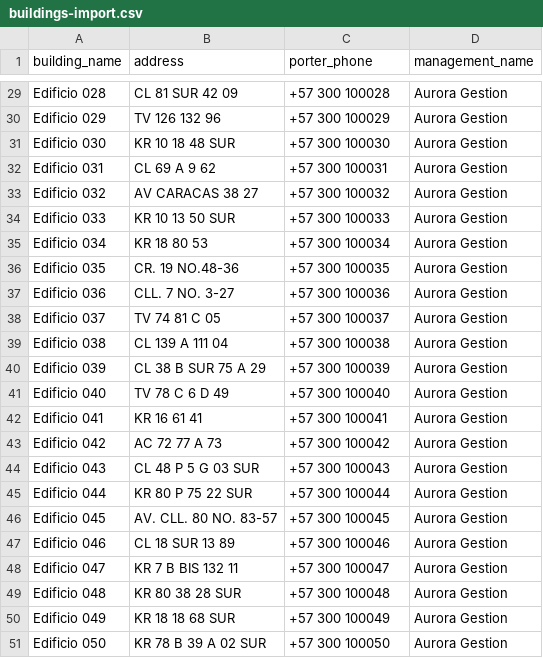
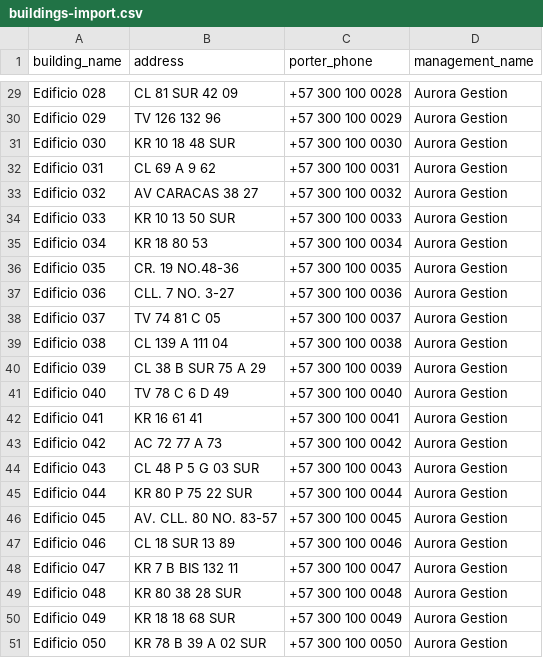
Before and after one commit to jdenmoto/urbly, a CSV file: seed/buildings-import.csv, drawn as a sheet; only a part is shown, gaps mark what is left out; the diff covers the shown part only; the diff names each change by its address in the sheet, - before the commit and + after, or states it on an @@ line.

```diff
--- a/seed/buildings-import.csv
+++ b/seed/buildings-import.csv
-C29 (porter_phone): +57 300 100028
+C29 (porter_phone): +57 300 100 0028
-C30 (porter_phone): +57 300 100029
+C30 (porter_phone): +57 300 100 0029
-C31 (porter_phone): +57 300 100030
+C31 (porter_phone): +57 300 100 0030
-C32 (porter_phone): +57 300 100031
+C32 (porter_phone): +57 300 100 0031
-C33 (porter_phone): +57 300 100032
+C33 (porter_phone): +57 300 100 0032
-C34 (porter_phone): +57 300 100033
+C34 (porter_phone): +57 300 100 0033
-C35 (porter_phone): +57 300 100034
+C35 (porter_phone): +57 300 100 0034
-C36 (porter_phone): +57 300 100035
+C36 (porter_phone): +57 300 100 0035
-C37 (porter_phone): +57 300 100036
+C37 (porter_phone): +57 300 100 0036
-C38 (porter_phone): +57 300 100037
+C38 (porter_phone): +57 300 100 0037
-C39 (porter_phone): +57 300 100038
+C39 (porter_phone): +57 300 100 0038
-C40 (porter_phone): +57 300 100039
+C40 (porter_phone): +57 300 100 0039
-C41 (porter_phone): +57 300 100040
+C41 (porter_phone): +57 300 100 0040
-C42 (porter_phone): +57 300 100041
+C42 (porter_phone): +57 300 100 0041
-C43 (porter_phone): +57 300 100042
+C43 (porter_phone): +57 300 100 0042
-C44 (porter_phone): +57 300 100043
+C44 (porter_phone): +57 300 100 0043
-C45 (porter_phone): +57 300 100044
+C45 (porter_phone): +57 300 100 0044
-C46 (porter_phone): +57 300 100045
+C46 (porter_phone): +57 300 100 0045
-C47 (porter_phone): +57 300 100046
+C47 (porter_phone): +57 300 100 0046
-C48 (porter_phone): +57 300 100047
+C48 (porter_phone): +57 300 100 0047
-C49 (porter_phone): +57 300 100048
+C49 (porter_phone): +57 300 100 0048
-C50 (porter_phone): +57 300 100049
+C50 (porter_phone): +57 300 100 0049
-C51 (porter_phone): +57 300 100050
+C51 (porter_phone): +57 300 100 0050
```
Also changed, not shown: 27 edited cells elsewhere in this file, 24 other files.
